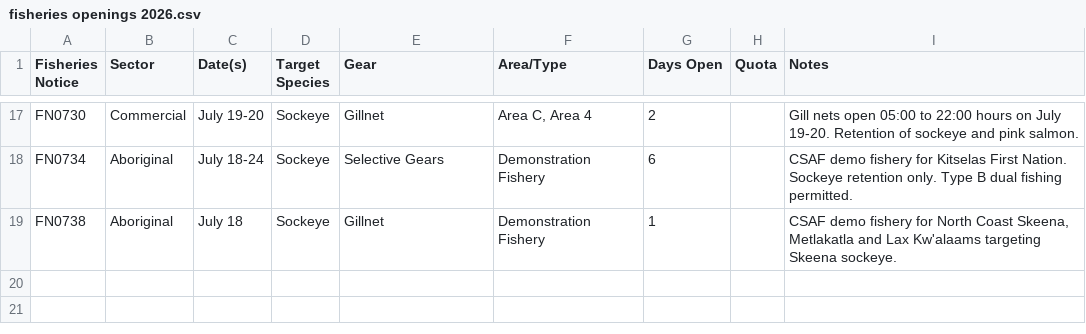
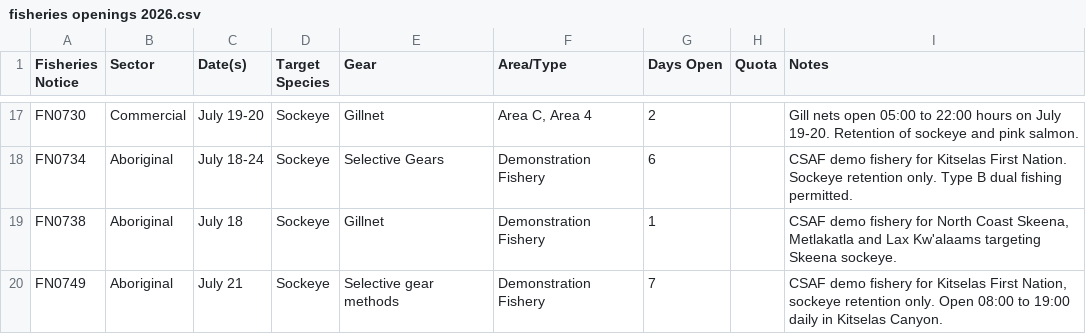
Before and after one commit to Coastland-Research/skeena-salmon-inseason-updates, a CSV file: data/current_year/fisheries openings 2026.csv, drawn as a sheet; only a part is shown, gaps mark what is left out; the diff names each change by its address in the sheet, - before the commit and + after, or states it on an @@ line.

```diff
--- a/data/current_year/fisheries openings 2026.csv
+++ b/data/current_year/fisheries openings 2026.csv
+row 20: FN0749 | Aboriginal | July 21 | Sockeye | Selective gear methods | Demonstration Fishery | 7 |  | CSAF demo fishery for Kitselas First Nation, sockeye retention only. Open 08:00 to 19:00 daily in Kitselas Canyon.
```
Also changed, not shown: data/current_year/Tyee model data 2026.csv, data/current_year/babine fence 2026.csv, 50 other files.
